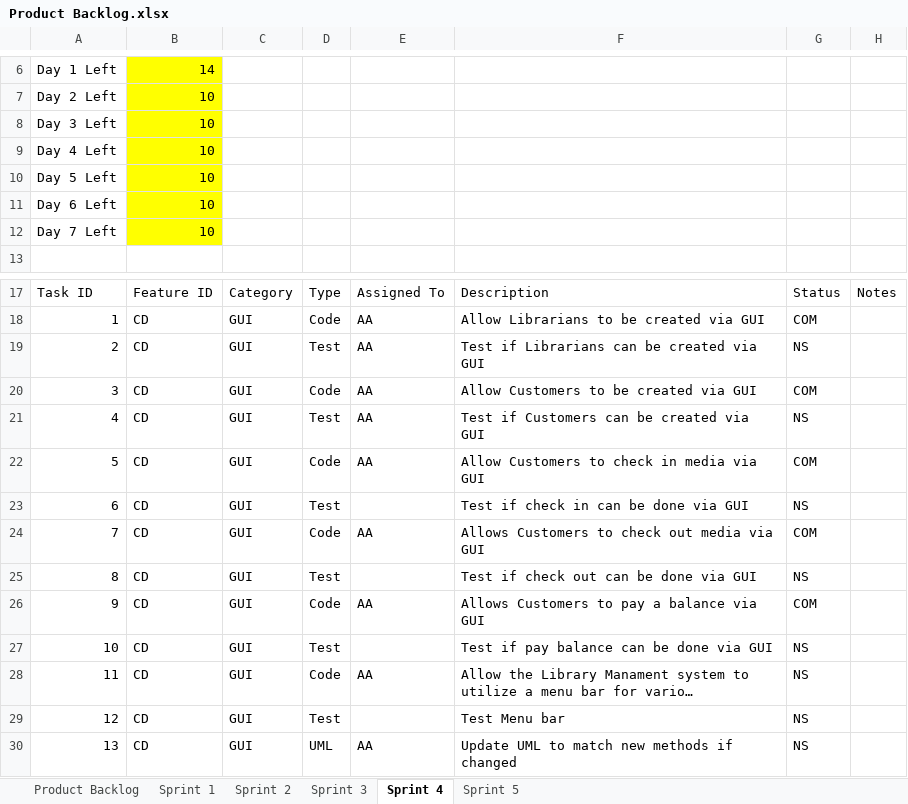
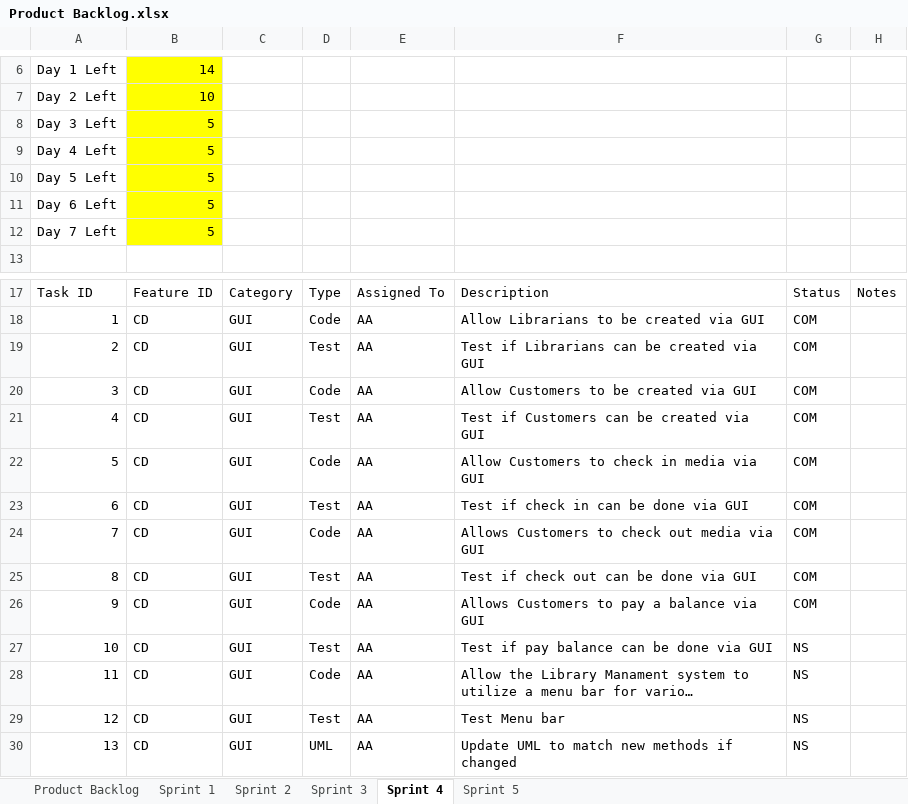
Before and after one commit to atafoa/oopSamples, an Excel workbook: Homework 11/Product Backlog.xlsx, sheet Sprint 4, drawn as a sheet; only a part is shown, gaps mark what is left out; long unchanged cells end in …; values as stored, in another font and other column widths than the file's, no borders; charts and pictures not drawn; the diff names each change by its address in the sheet, - before the commit and + after, or states it on an @@ line.

```diff
--- a/Homework 11/Product Backlog.xlsx (sheet Sprint 4)
+++ b/Homework 11/Product Backlog.xlsx (sheet Sprint 4)
-B8:B12: 10
+B8:B12: 5
-G19: NS
+G19: COM
-G21: NS
+G21: COM
-E23: (empty)
+E23: AA
-G23: NS
+G23: COM
-E25: (empty)
+E25: AA
-G25: NS
+G25: COM
-E27: (empty)
+E27: AA
-E29: (empty)
+E29: AA
```
Also changed, not shown: sheet Product Backlog, charts or pictures, 2 other files.
